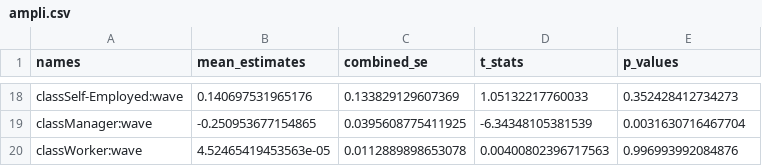
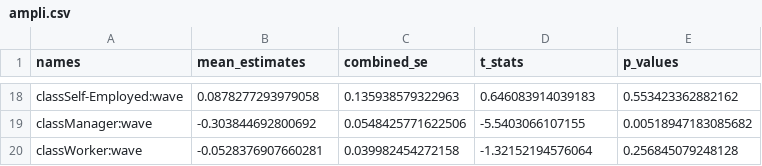
Before and after one commit to maiktreya/petit-rentier-HFCS, a CSV file: output/MODELS/MICRO/ampli.csv, drawn as a sheet; only a part is shown, gaps mark what is left out; the diff covers the shown part only; the diff names each change by its address in the sheet, - before the commit and + after, or states it on an @@ line.

```diff
--- a/output/MODELS/MICRO/ampli.csv
+++ b/output/MODELS/MICRO/ampli.csv
-B18 (mean_estimates): 0.140697531965176
+B18 (mean_estimates): 0.0878277293979058
-C18 (combined_se): 0.133829129607369
+C18 (combined_se): 0.135938579322963
-D18 (t_stats): 1.05132217760033
+D18 (t_stats): 0.646083914039183
-E18 (p_values): 0.352428412734273
+E18 (p_values): 0.553423362882162
-B19 (mean_estimates): -0.250953677154865
+B19 (mean_estimates): -0.303844692800692
-C19 (combined_se): 0.0395608775411925
+C19 (combined_se): 0.0548425771622506
-D19 (t_stats): -6.34348105381539
+D19 (t_stats): -5.5403066107155
-E19 (p_values): 0.0031630716467704
+E19 (p_values): 0.00518947183085682
-B20 (mean_estimates): 4.52465419453563e-05
+B20 (mean_estimates): -0.0528376907660281
-C20 (combined_se): 0.0112889898653078
+C20 (combined_se): 0.039982454272158
-D20 (t_stats): 0.00400802396717563
+D20 (t_stats): -1.32152194576064
-E20 (p_values): 0.996993992084876
+E20 (p_values): 0.256845079248128
```
Also changed, not shown: 1 added row, 1 removed row and 60 edited cells elsewhere in this file, 1 other file.
